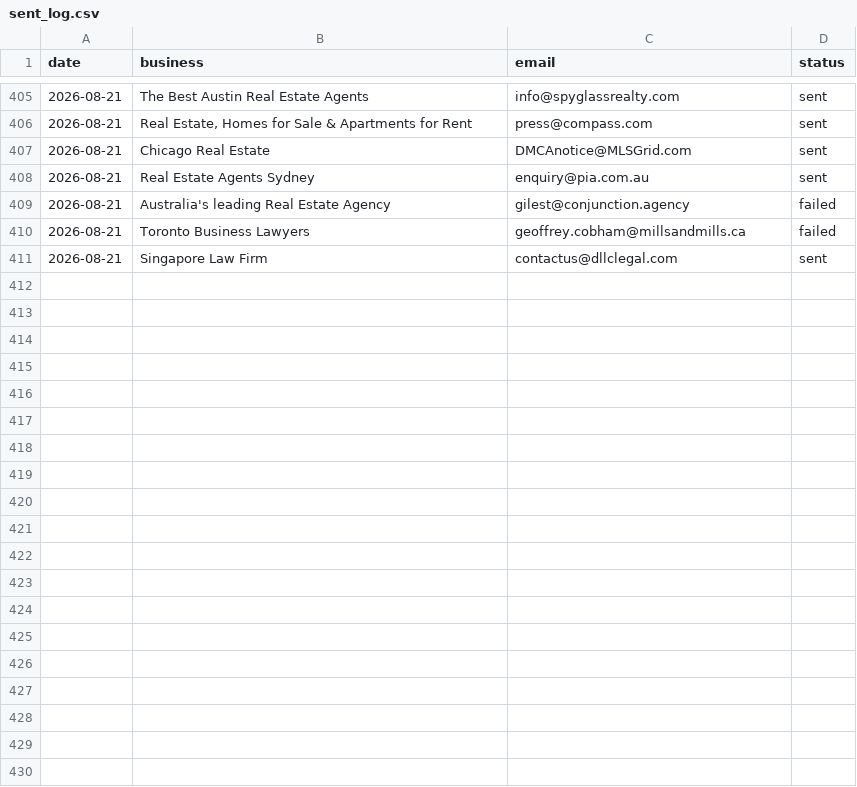
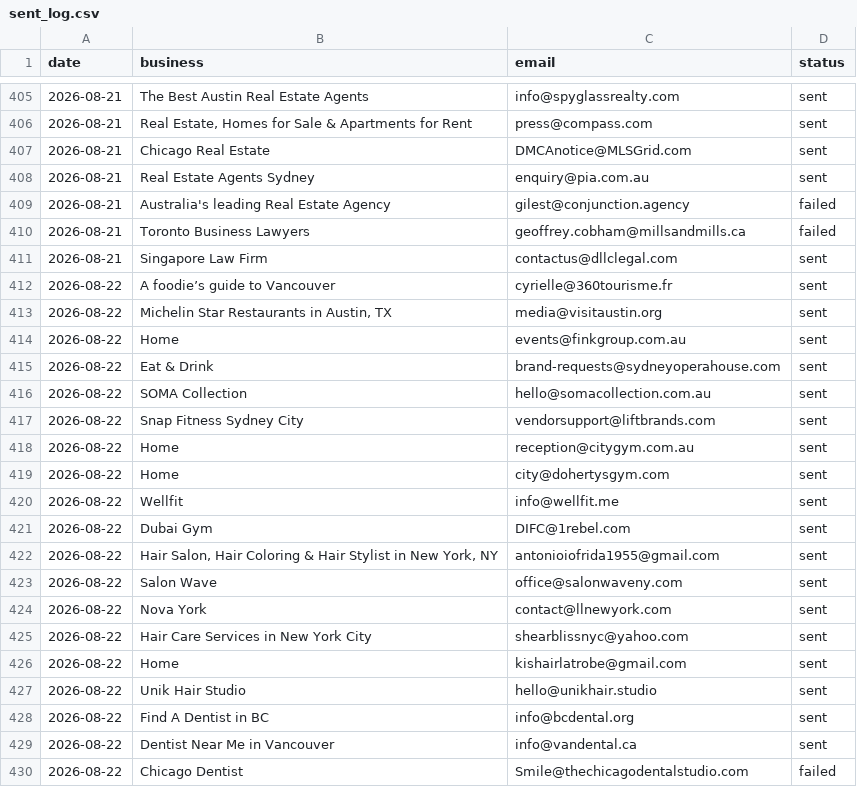
Before and after one commit to Tarunjit45/Cold-Email-Outreah-bot, a CSV file: sent_log.csv, drawn as a sheet; only a part is shown, gaps mark what is left out; the diff covers the shown part only; the diff names each change by its address in the sheet, - before the commit and + after, or states it on an @@ line.

```diff
--- a/sent_log.csv
+++ b/sent_log.csv
+row 412: 2026-08-22 | A foodie’s guide to Vancouver | cyrielle@360tourisme.fr | sent
+row 413: 2026-08-22 | Michelin Star Restaurants in Austin, TX | media@visitaustin.org | sent
+row 414: 2026-08-22 | Home | events@finkgroup.com.au | sent
+row 415: 2026-08-22 | Eat & Drink | brand-requests@sydneyoperahouse.com | sent
+row 416: 2026-08-22 | SOMA Collection | hello@somacollection.com.au | sent
+row 417: 2026-08-22 | Snap Fitness Sydney City | vendorsupport@liftbrands.com | sent
+row 418: 2026-08-22 | Home | reception@citygym.com.au | sent
+row 419: 2026-08-22 | Home | city@dohertysgym.com | sent
+row 420: 2026-08-22 | Wellfit | info@wellfit.me | sent
+row 421: 2026-08-22 | Dubai Gym | DIFC@1rebel.com | sent
+row 422: 2026-08-22 | Hair Salon, Hair Coloring & Hair Stylist in New York, NY | antonioiofrida1955@gmail.com | sent
+row 423: 2026-08-22 | Salon Wave | office@salonwaveny.com | sent
+row 424: 2026-08-22 | Nova York | contact@llnewyork.com | sent
+row 425: 2026-08-22 | Hair Care Services in New York City | shearblissnyc@yahoo.com | sent
+row 426: 2026-08-22 | Home | kishairlatrobe@gmail.com | sent
+row 427: 2026-08-22 | Unik Hair Studio | hello@unikhair.studio | sent
+row 428: 2026-08-22 | Find A Dentist in BC | info@bcdental.org | sent
+row 429: 2026-08-22 | Dentist Near Me in Vancouver | info@vandental.ca | sent
+row 430: 2026-08-22 | Chicago Dentist | Smile@thechicagodentalstudio.com | failed
```
Also changed, not shown: 22 added rows elsewhere in this file.
